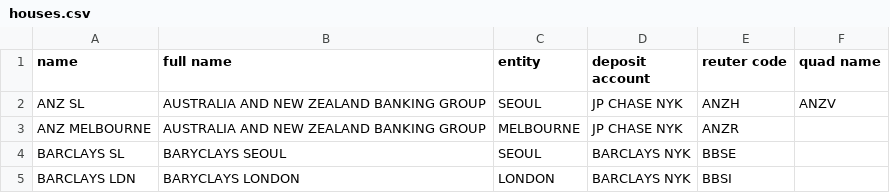
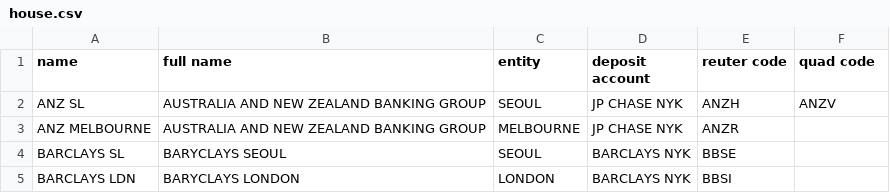
Before and after one commit to klicious/hermes_py, a CSV file: resources/house/house.csv (was resources/house/houses.csv), drawn as a sheet; only a part is shown.

```diff
--- a/resources/house/houses.csv
+++ b/resources/house/house.csv
@@ -1,2 +1,2 @@
-name,full name,entity,deposit account,reuter code,quad name
+name,full name,entity,deposit account,reuter code,quad code
 ANZ SL,AUSTRALIA AND NEW ZEALAND BANKING GROUP,SEOUL,JP CHASE NYK,ANZH,ANZV
```
Also changed, not shown: 17 other files.
